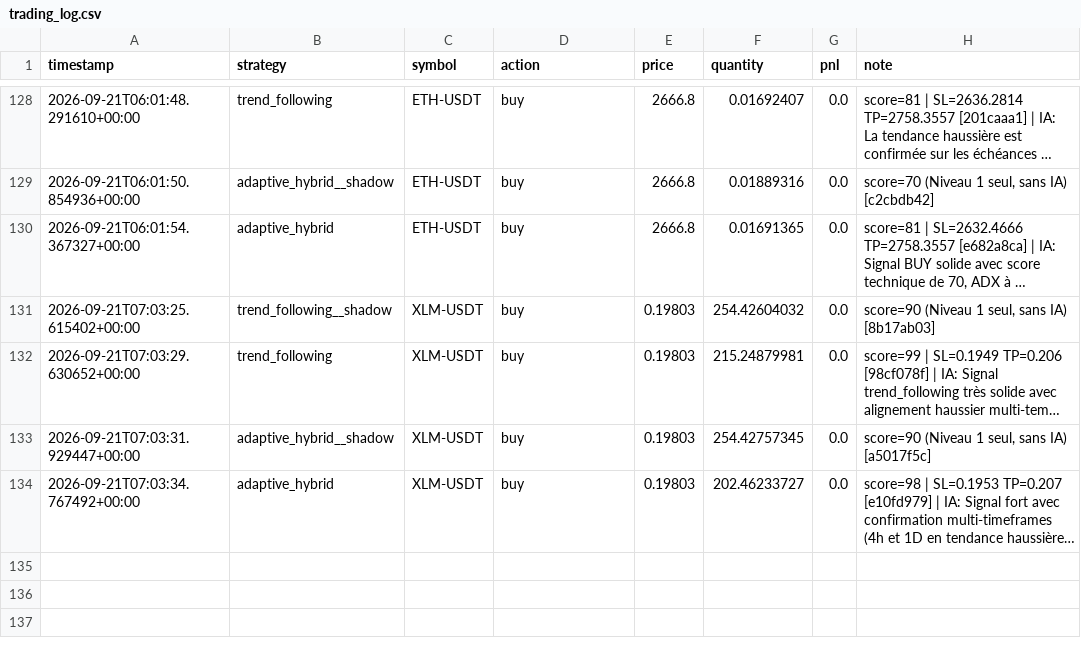
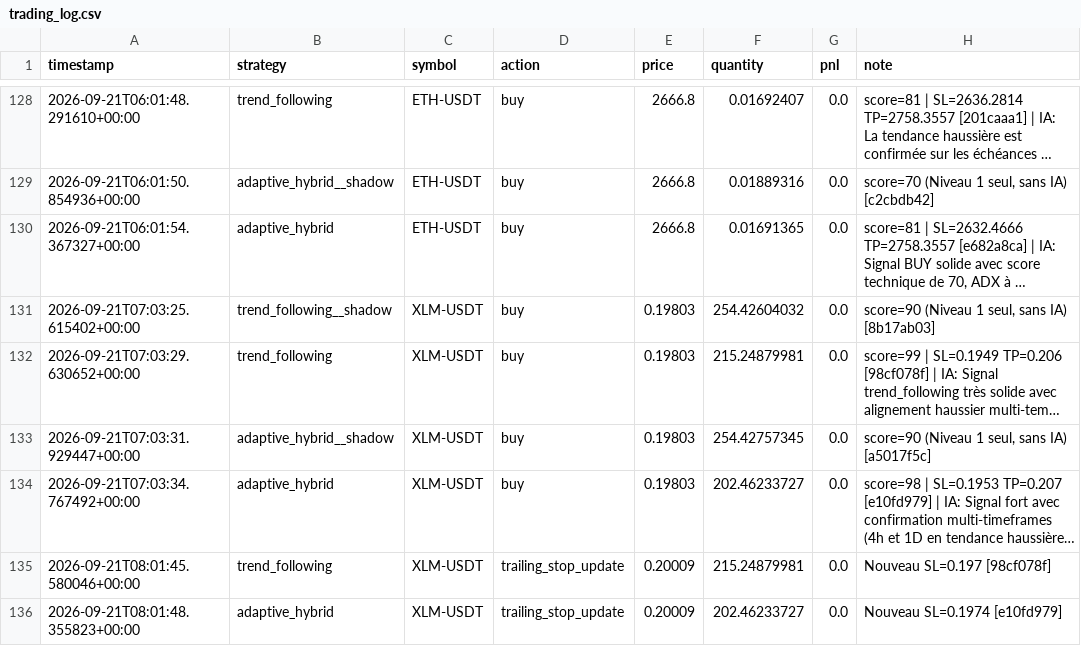
Before and after one commit to lishinGG/bot-trading-crypto, a CSV file: trading_log.csv, drawn as a sheet; only a part is shown, gaps mark what is left out; long unchanged cells end in …; the diff names each change by its address in the sheet, - before the commit and + after, or states it on an @@ line.

```diff
--- a/trading_log.csv
+++ b/trading_log.csv
+row 135: 2026-09-21T08:01:45.580046+00:00 | trend_following | XLM-USDT | trailing_stop_update | 0.20009 | 215.24879981 | 0.0 | Nouveau SL=0.197 [98cf078f]
+row 136: 2026-09-21T08:01:48.355823+00:00 | adaptive_hybrid | XLM-USDT | trailing_stop_update | 0.20009 | 202.46233727 | 0.0 | Nouveau SL=0.1974 [e10fd979]
```
Also changed, not shown: 1 other file.
